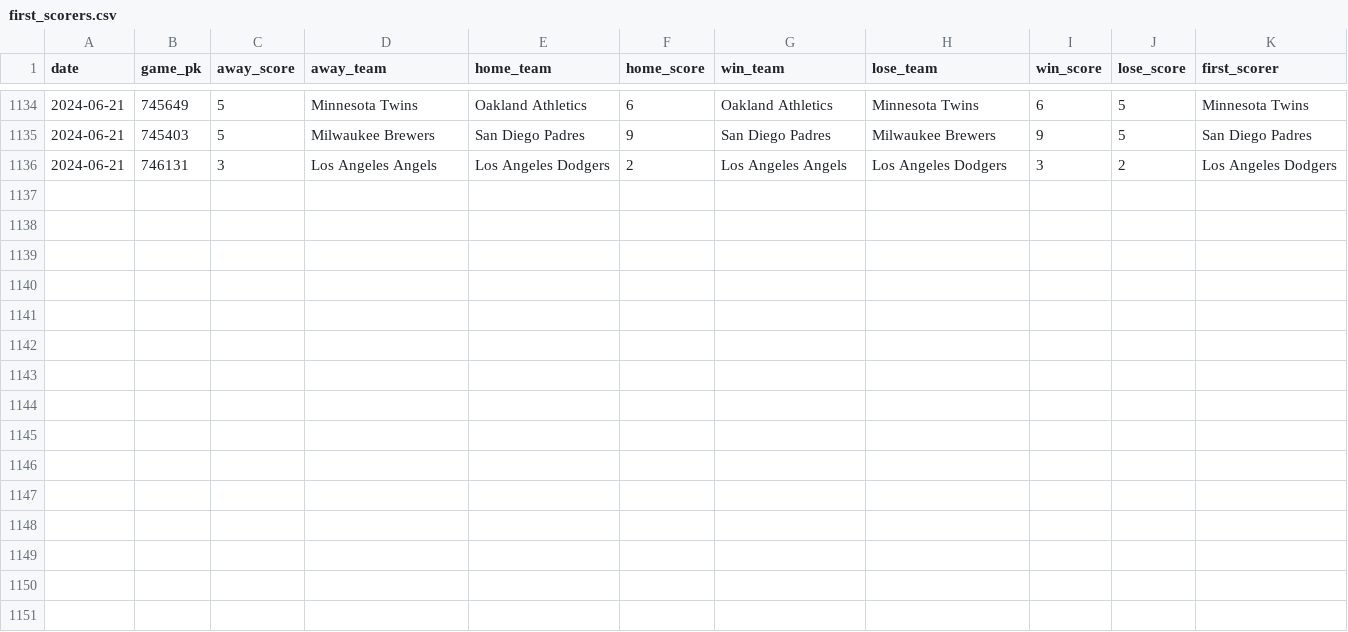
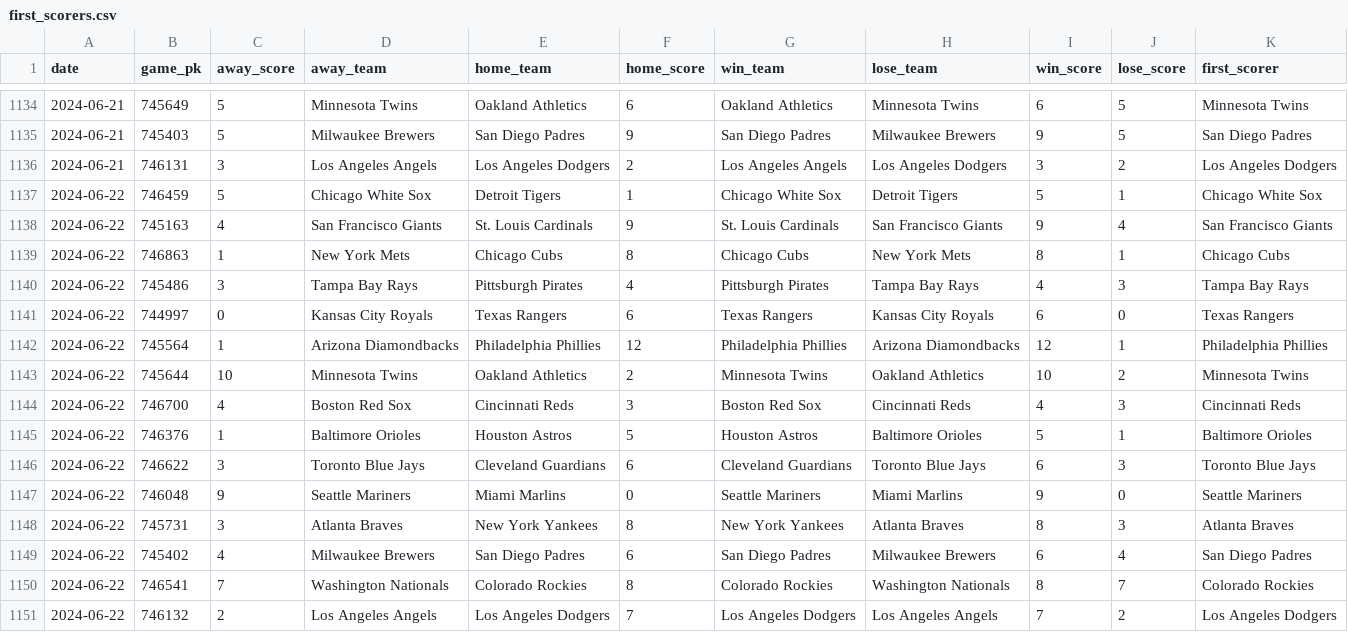
Before and after one commit to chadallison/mlb24, a CSV file: data/first_scorers.csv, drawn as a sheet; only a part is shown, gaps mark what is left out; the diff names each change by its address in the sheet, - before the commit and + after, or states it on an @@ line.

```diff
--- a/data/first_scorers.csv
+++ b/data/first_scorers.csv
+row 1137: 2024-06-22 | 746459 | 5 | Chicago White Sox | Detroit Tigers | 1 | Chicago White Sox | Detroit Tigers | 5 | 1 | Chicago White Sox
+row 1138: 2024-06-22 | 745163 | 4 | San Francisco Giants | St. Louis Cardinals | 9 | St. Louis Cardinals | San Francisco Giants | 9 | 4 | San Francisco Giants
+row 1139: 2024-06-22 | 746863 | 1 | New York Mets | Chicago Cubs | 8 | Chicago Cubs | New York Mets | 8 | 1 | Chicago Cubs
+row 1140: 2024-06-22 | 745486 | 3 | Tampa Bay Rays | Pittsburgh Pirates | 4 | Pittsburgh Pirates | Tampa Bay Rays | 4 | 3 | Tampa Bay Rays
+row 1141: 2024-06-22 | 744997 | 0 | Kansas City Royals | Texas Rangers | 6 | Texas Rangers | Kansas City Royals | 6 | 0 | Texas Rangers
+row 1142: 2024-06-22 | 745564 | 1 | Arizona Diamondbacks | Philadelphia Phillies | 12 | Philadelphia Phillies | Arizona Diamondbacks | 12 | 1 | Philadelphia Phillies
+row 1143: 2024-06-22 | 745644 | 10 | Minnesota Twins | Oakland Athletics | 2 | Minnesota Twins | Oakland Athletics | 10 | 2 | Minnesota Twins
+row 1144: 2024-06-22 | 746700 | 4 | Boston Red Sox | Cincinnati Reds | 3 | Boston Red Sox | Cincinnati Reds | 4 | 3 | Cincinnati Reds
+row 1145: 2024-06-22 | 746376 | 1 | Baltimore Orioles | Houston Astros | 5 | Houston Astros | Baltimore Orioles | 5 | 1 | Baltimore Orioles
+row 1146: 2024-06-22 | 746622 | 3 | Toronto Blue Jays | Cleveland Guardians | 6 | Cleveland Guardians | Toronto Blue Jays | 6 | 3 | Toronto Blue Jays
+row 1147: 2024-06-22 | 746048 | 9 | Seattle Mariners | Miami Marlins | 0 | Seattle Mariners | Miami Marlins | 9 | 0 | Seattle Mariners
+row 1148: 2024-06-22 | 745731 | 3 | Atlanta Braves | New York Yankees | 8 | New York Yankees | Atlanta Braves | 8 | 3 | Atlanta Braves
+row 1149: 2024-06-22 | 745402 | 4 | Milwaukee Brewers | San Diego Padres | 6 | San Diego Padres | Milwaukee Brewers | 6 | 4 | San Diego Padres
+row 1150: 2024-06-22 | 746541 | 7 | Washington Nationals | Colorado Rockies | 8 | Colorado Rockies | Washington Nationals | 8 | 7 | Colorado Rockies
+row 1151: 2024-06-22 | 746132 | 2 | Los Angeles Angels | Los Angeles Dodgers | 7 | Los Angeles Dodgers | Los Angeles Angels | 7 | 2 | Los Angeles Dodgers
```
Also changed, not shown: data/end_games.csv, 21 other files.
